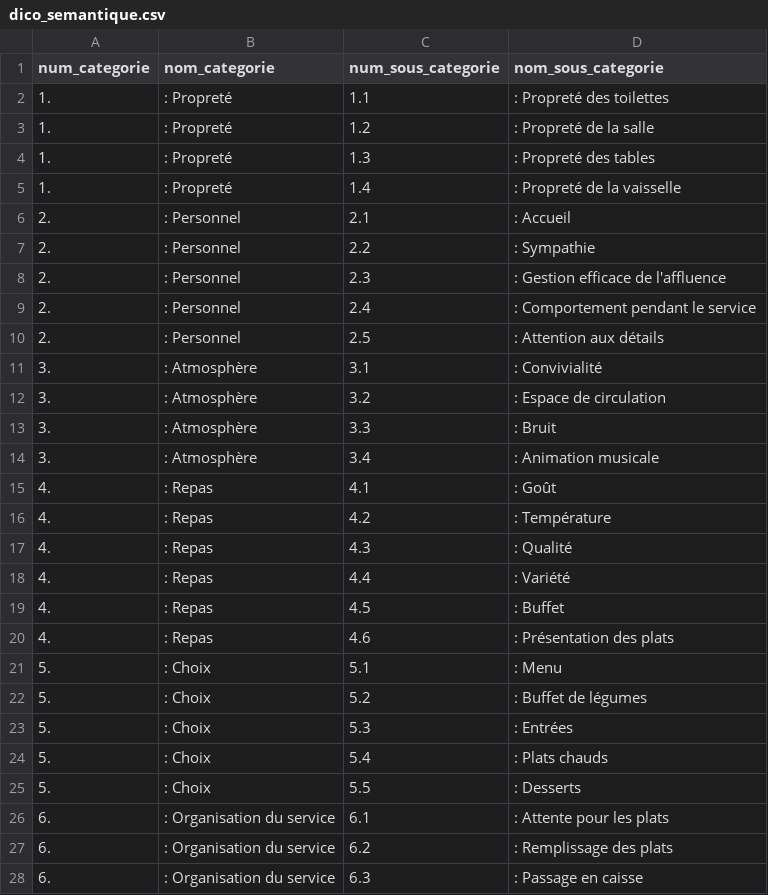
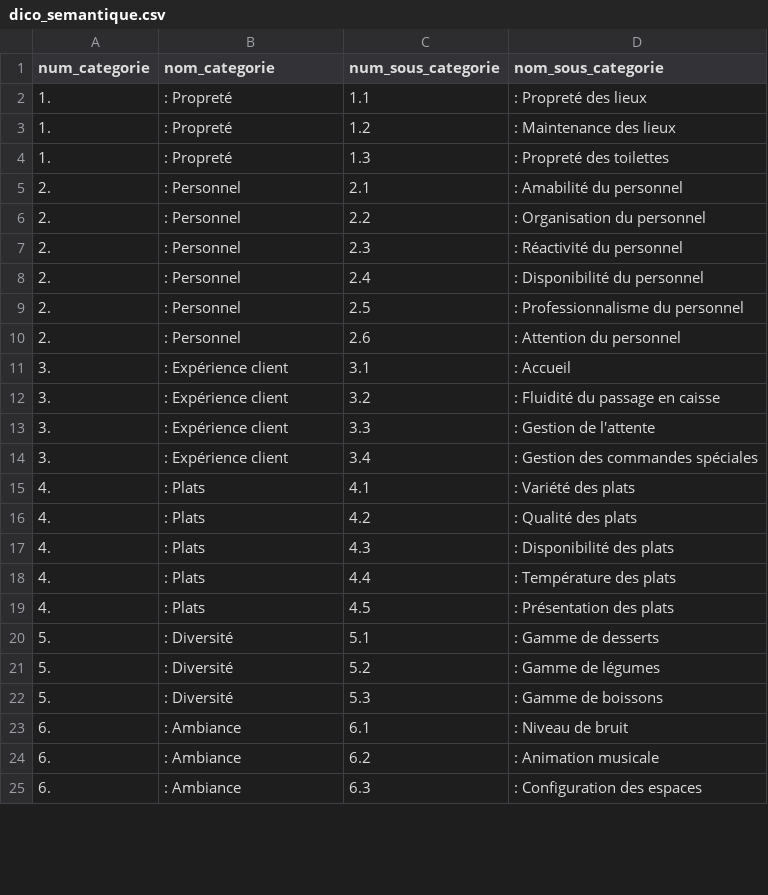
Before and after one commit to MistaFish/Semantica, a CSV file: outputs/dico_semantique.csv, drawn as a sheet; only a part is shown; the diff covers the shown part only.

```diff
--- a/outputs/dico_semantique.csv
+++ b/outputs/dico_semantique.csv
@@ -1,28 +1,25 @@
 num_categorie,nom_categorie,num_sous_categorie,nom_sous_categorie
-1.,: Propreté,1.1,: Propreté des toilettes
-1.,: Propreté,1.2,: Propreté de la salle
-1.,: Propreté,1.3,: Propreté des tables
-1.,: Propreté,1.4,: Propreté de la vaisselle
-2.,: Personnel,2.1,: Accueil
-2.,: Personnel,2.2,: Sympathie
-2.,: Personnel,2.3,: Gestion efficace de l'affluence
-2.,: Personnel,2.4,: Comportement pendant le service
-2.,: Personnel,2.5,: Attention aux détails
-3.,: Atmosphère,3.1,: Convivialité
-3.,: Atmosphère,3.2,: Espace de circulation
-3.,: Atmosphère,3.3,: Bruit
-3.,: Atmosphère,3.4,: Animation musicale
-4.,: Repas,4.1,: Goût
-4.,: Repas,4.2,: Température
-4.,: Repas,4.3,: Qualité
-4.,: Repas,4.4,: Variété
-4.,: Repas,4.5,: Buffet
-4.,: Repas,4.6,: Présentation des plats
-5.,: Choix,5.1,: Menu
-5.,: Choix,5.2,: Buffet de légumes
-5.,: Choix,5.3,: Entrées
-5.,: Choix,5.4,: Plats chauds
-5.,: Choix,5.5,: Desserts
-6.,: Organisation du service,6.1,: Attente pour les plats
-6.,: Organisation du service,6.2,: Remplissage des plats
-6.,: Organisation du service,6.3,: Passage en caisse
+1.,: Propreté,1.1,: Propreté des lieux
+1.,: Propreté,1.2,: Maintenance des lieux
+1.,: Propreté,1.3,: Propreté des toilettes
+2.,: Personnel,2.1,: Amabilité du personnel
+2.,: Personnel,2.2,: Organisation du personnel
+2.,: Personnel,2.3,: Réactivité du personnel
+2.,: Personnel,2.4,: Disponibilité du personnel
+2.,: Personnel,2.5,: Professionnalisme du personnel
+2.,: Personnel,2.6,: Attention du personnel
+3.,: Expérience client,3.1,: Accueil
+3.,: Expérience client,3.2,: Fluidité du passage en caisse
+3.,: Expérience client,3.3,: Gestion de l'attente
+3.,: Expérience client,3.4,: Gestion des commandes spéciales
+4.,: Plats,4.1,: Variété des plats
+4.,: Plats,4.2,: Qualité des plats
+4.,: Plats,4.3,: Disponibilité des plats
+4.,: Plats,4.4,: Température des plats
+4.,: Plats,4.5,: Présentation des plats
+5.,: Diversité,5.1,: Gamme de desserts
+5.,: Diversité,5.2,: Gamme de légumes
+5.,: Diversité,5.3,: Gamme de boissons
+6.,: Ambiance,6.1,: Niveau de bruit
+6.,: Ambiance,6.2,: Animation musicale
+6.,: Ambiance,6.3,: Configuration des espaces
```
Also changed, not shown: 2 added rows, 3 removed rows and 18 edited cells elsewhere in this file, 11 other files.
